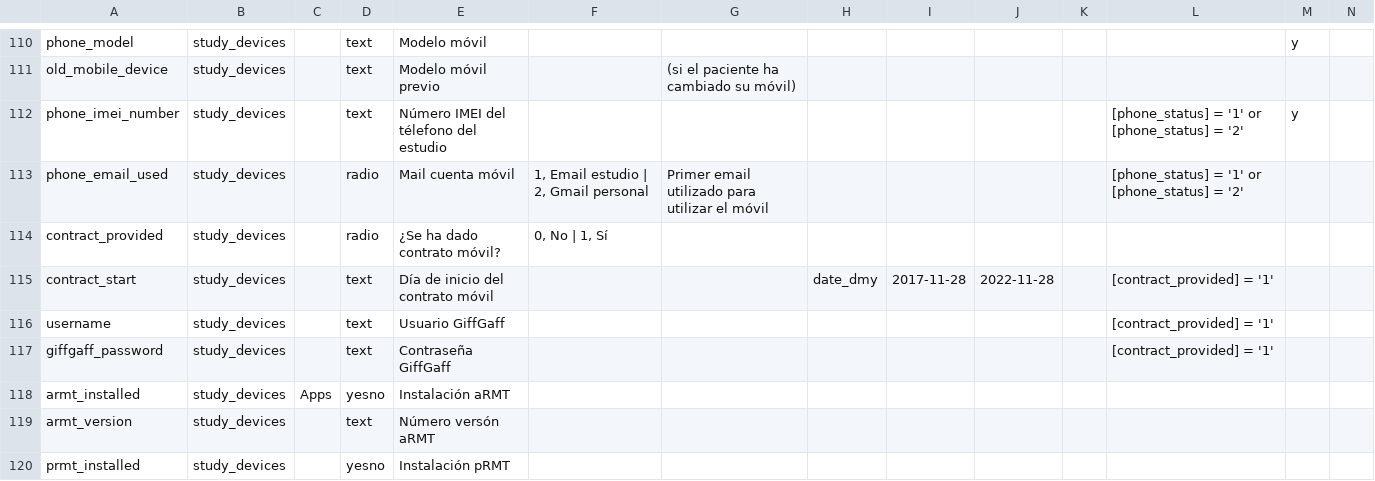
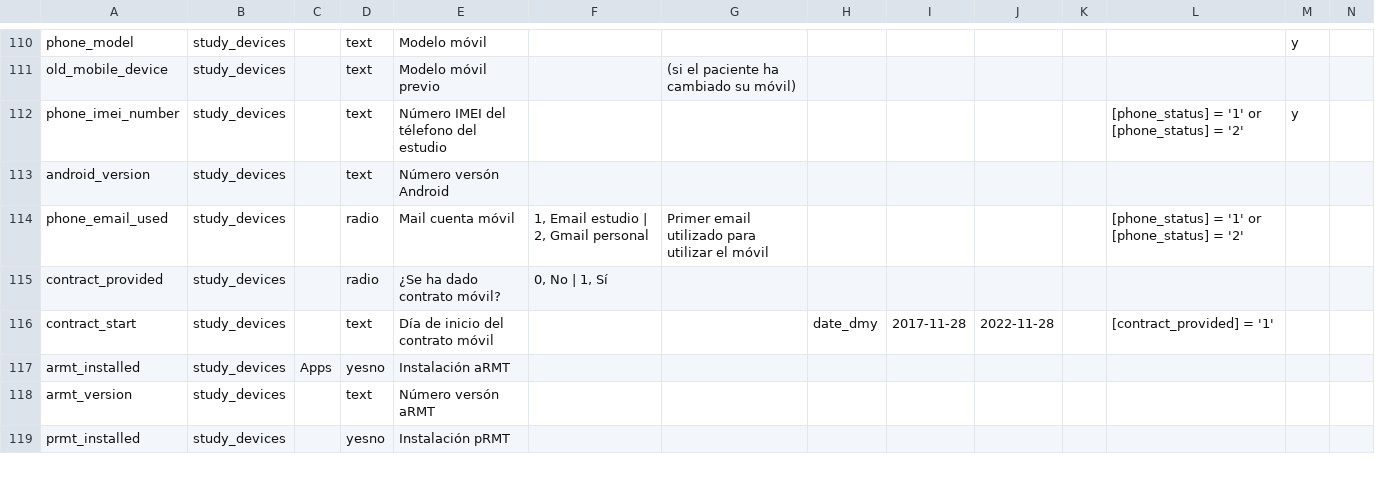
Before and after one commit to RADAR-base/RADAR-CNS-Studies-Data-Dictionary, a CSV file: RADARMDDCIBERs1/RADARMDDCIBERs1_DataDictionary.csv, drawn as a sheet; only a part is shown, gaps mark what is left out; removed rows and columns are numbered as before the commit, all else as after; rows hold the shown columns only; the diff names each change by its address in the sheet, - before the commit and + after, or states it on an @@ line.

Commit message:
Android version added to Study devices Dutch and Spanish MDD

```diff
--- a/RADARMDDCIBERs1/RADARMDDCIBERs1_DataDictionary.csv
+++ b/RADARMDDCIBERs1/RADARMDDCIBERs1_DataDictionary.csv
+row 113: android_version | study_devices |  | text | Número versón Android
-row 116: username | study_devices |  | text | Usuario GiffGaff |  |  |  |  |  |  | [contract_provided] = '1'
-row 117: giffgaff_password | study_devices |  | text | Contraseña GiffGaff |  |  |  |  |  |  | [contract_provided] = '1'
```
Also changed, not shown: RADARMDDVUmcs1/RADARMDDVUmcs1_DataDictionary.csv.
